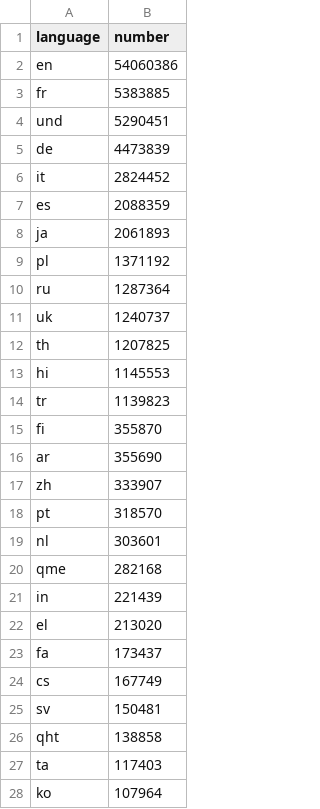
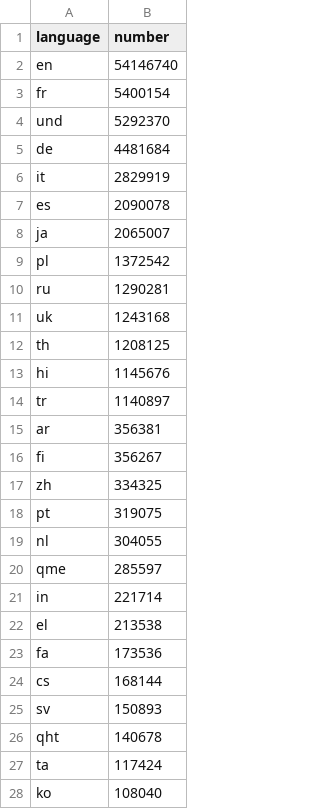
Before and after one commit to alexdrk14/RussiaUkraineWar, a CSV file: data/all_languages_data.csv, drawn as a sheet; only a part is shown; the diff covers the shown part only.

```diff
--- a/data/all_languages_data.csv
+++ b/data/all_languages_data.csv
@@ -1,28 +1,28 @@
 language,number
-en,54060386
-fr,5383885
-und,5290451
-de,4473839
-it,2824452
-es,2088359
-ja,2061893
-pl,1371192
-ru,1287364
-uk,1240737
-th,1207825
-hi,1145553
-tr,1139823
-fi,355870
-ar,355690
-zh,333907
-pt,318570
-nl,303601
-qme,282168
-in,221439
-el,213020
-fa,173437
-cs,167749
-sv,150481
-qht,138858
-ta,117403
-ko,107964
+en,54146740
+fr,5400154
+und,5292370
+de,4481684
+it,2829919
+es,2090078
+ja,2065007
+pl,1372542
+ru,1290281
+uk,1243168
+th,1208125
+hi,1145676
+tr,1140897
+ar,356381
+fi,356267
+zh,334325
+pt,319075
+nl,304055
+qme,285597
+in,221714
+el,213538
+fa,173536
+cs,168144
+sv,150893
+qht,140678
+ta,117424
+ko,108040
```
Also changed, not shown: 37 edited cells elsewhere in this file, data/daily_hashtags.csv, data/daily_lang.csv, 3 other files.
